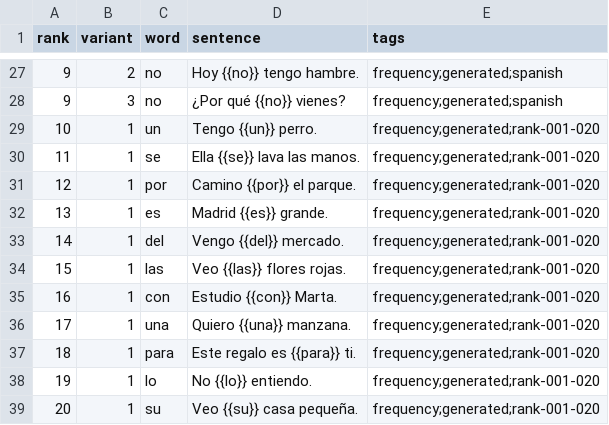
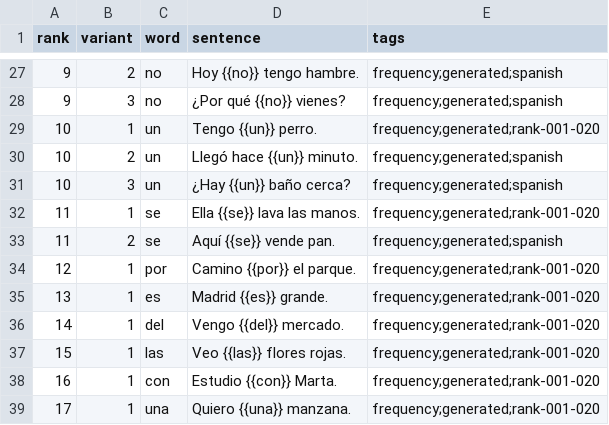
Before and after one commit to dnywh/mochiko, a CSV file: languages/es/frequency.csv, drawn as a sheet; only a part is shown, gaps mark what is left out; the shorter side is filled out with more unchanged rows; the diff names each change by its address in the sheet, - before the commit and + after, or states it on an @@ line.

Commit message:
daily frequency cards: 2026-09-18

```diff
--- a/languages/es/frequency.csv
+++ b/languages/es/frequency.csv
+row 30: 10 | 2 | un | Llegó hace {{un}} minuto. | frequency;generated;spanish
+row 31: 10 | 3 | un | ¿Hay {{un}} baño cerca? | frequency;generated;spanish
+row 33: 11 | 2 | se | Aquí {{se}} vende pan. | frequency;generated;spanish
```
Also changed, not shown: languages/de/frequency.csv.
